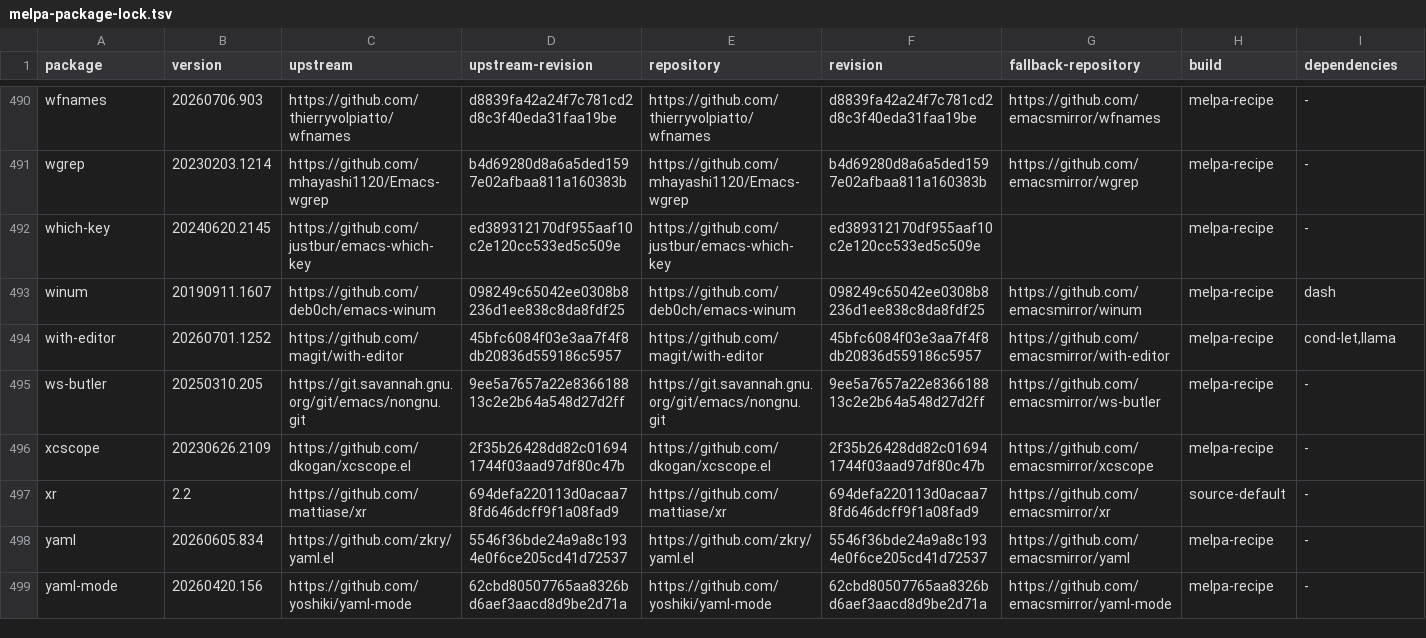
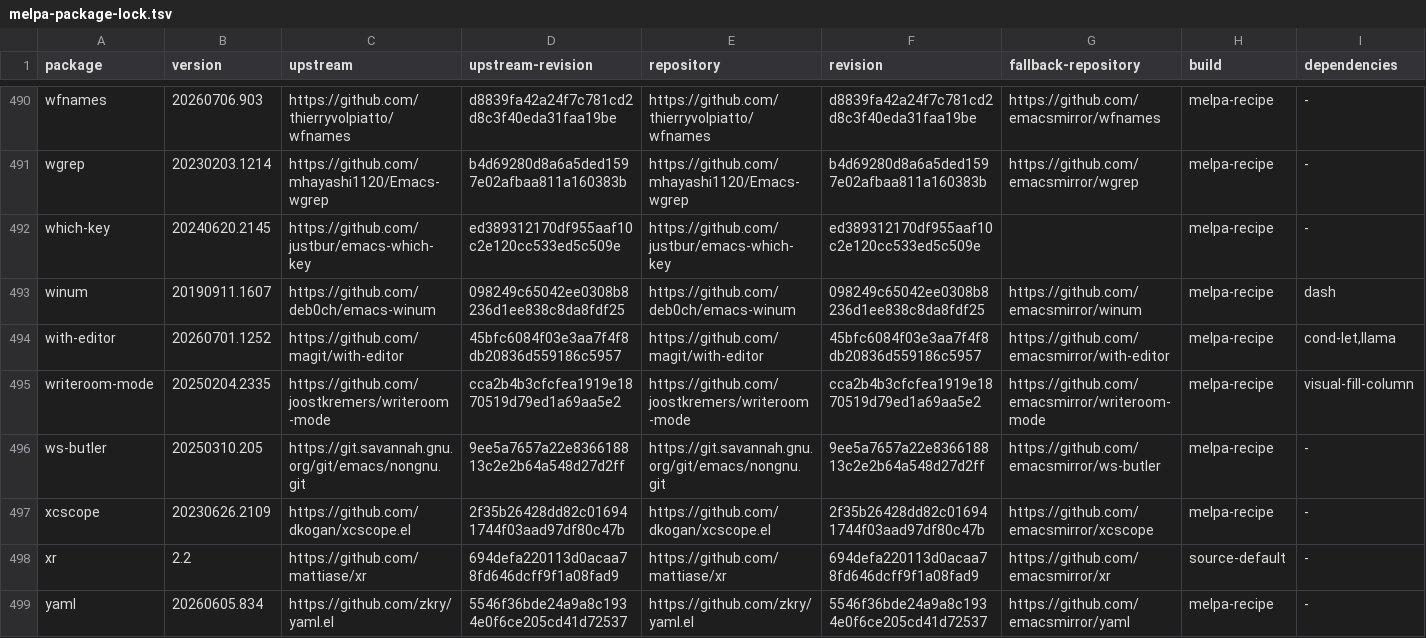
Before and after one commit to ArthurHeymans/neomacs, a TSV file: neomacs-melpa-tests/melpa-package-lock.tsv, drawn as a sheet; only a part is shown, gaps mark what is left out; the shorter side is filled out with more unchanged rows.

Commit message:
test(melpa): cover writeroom mode workflows

```diff
--- a/neomacs-melpa-tests/melpa-package-lock.tsv
+++ b/neomacs-melpa-tests/melpa-package-lock.tsv
@@ -494,2 +494,3 @@ winum	20190911.1607	https://github.com/deb0ch/emacs-winum	098249c65042ee0308b823
 with-editor	20260701.1252	https://github.com/magit/with-editor	45bfc6084f03e3aa7f4f8db20836d559186c5957	https://github.com/magit/with-editor	45bfc6084f03e3aa7f4f8db20836d559186c5957	https://github.com/emacsmirror/with-editor	melpa-recipe	cond-let,llama
+writeroom-mode	20250204.2335	https://github.com/joostkremers/writeroom-mode	cca2b4b3cfcfea1919e1870519d79ed1a69aa5e2	https://github.com/joostkremers/writeroom-mode	cca2b4b3cfcfea1919e1870519d79ed1a69aa5e2	https://github.com/emacsmirror/writeroom-mode	melpa-recipe	visual-fill-column
 ws-butler	20250310.205	https://git.savannah.gnu.org/git/emacs/nongnu.git	9ee5a7657a22e836618813c2e2b64a548d27d2ff	https://git.savannah.gnu.org/git/emacs/nongnu.git	9ee5a7657a22e836618813c2e2b64a548d27d2ff	https://github.com/emacsmirror/ws-butler	melpa-recipe	-
```
Also changed, not shown: neomacs-melpa-tests/melpa-top500-roadmap.tsv, 4 other files.
